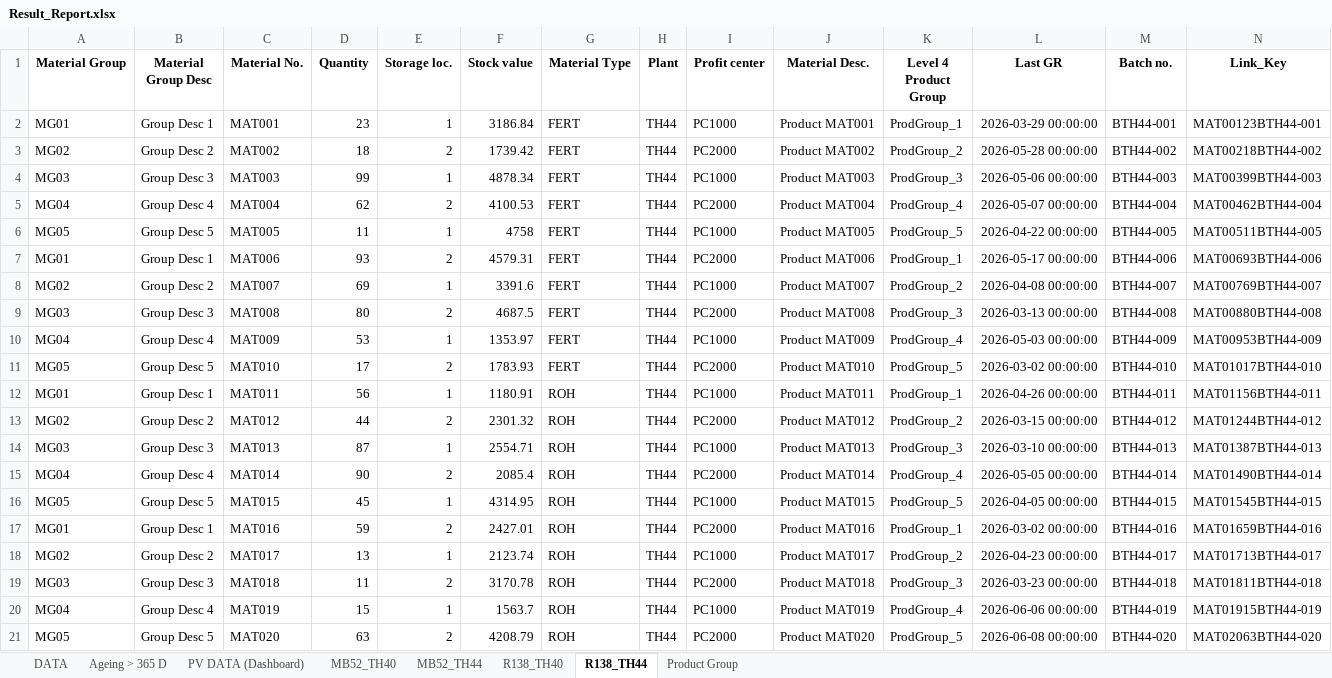
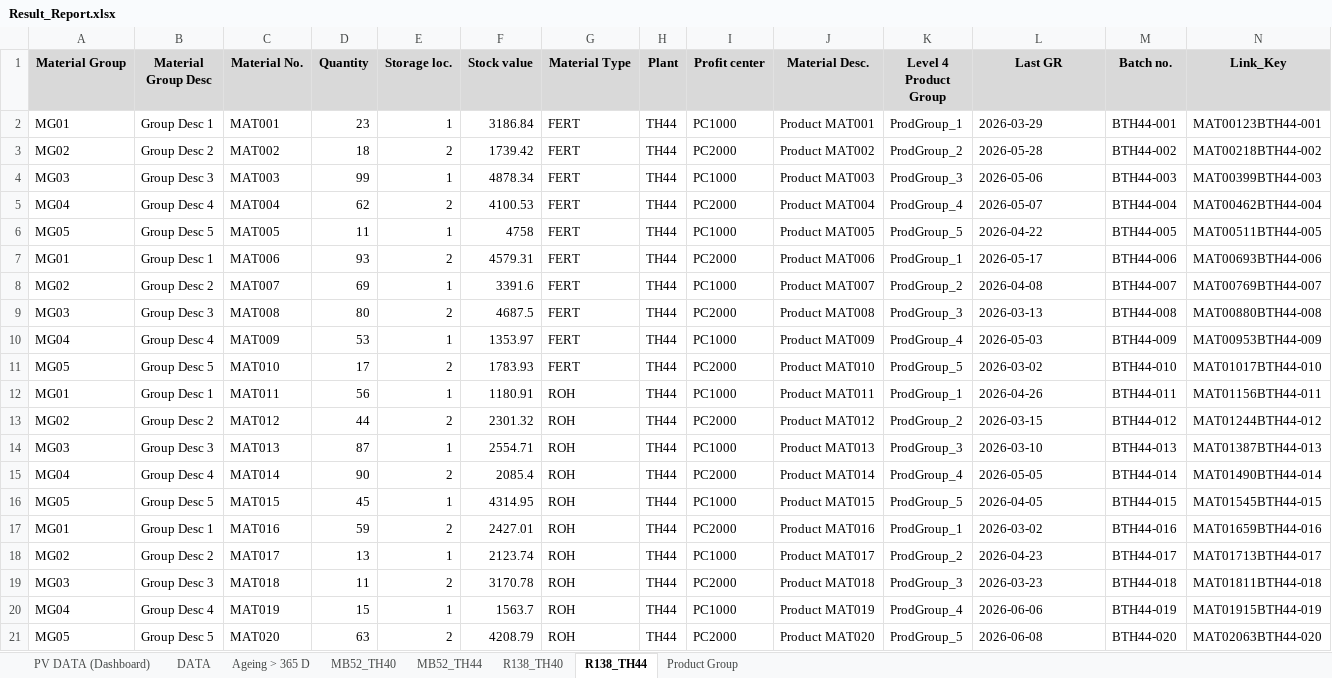
Before and after one commit to PheChon/Automation-Stock-Report, an Excel workbook: output/Result_Report.xlsx, sheet R138_TH44, drawn as a sheet; values as stored, in another font and other column widths than the file's, no borders; the diff names each change by its address in the sheet, - before the commit and + after, or states it on an @@ line.

```diff
--- a/output/Result_Report.xlsx (sheet R138_TH44)
+++ b/output/Result_Report.xlsx (sheet R138_TH44)
@@ sheet tab order changed: PV DATA (Dashboard) | DATA | Ageing > 365 D | MB52_TH40 | MB52_TH44 | R138_TH40 | R138_TH44 | Product Group @@
-A1:N1 fill: none
+A1:N1 fill: #D9D9D9
-L2 (Last GR): 2026-03-29 00:00:00
+L2 (Last GR): 2026-03-29
-L3 (Last GR): 2026-05-28 00:00:00
+L3 (Last GR): 2026-05-28
-L4 (Last GR): 2026-05-06 00:00:00
+L4 (Last GR): 2026-05-06
-L5 (Last GR): 2026-05-07 00:00:00
+L5 (Last GR): 2026-05-07
-L6 (Last GR): 2026-04-22 00:00:00
+L6 (Last GR): 2026-04-22
-L7 (Last GR): 2026-05-17 00:00:00
+L7 (Last GR): 2026-05-17
-L8 (Last GR): 2026-04-08 00:00:00
+L8 (Last GR): 2026-04-08
-L9 (Last GR): 2026-03-13 00:00:00
+L9 (Last GR): 2026-03-13
-L10 (Last GR): 2026-05-03 00:00:00
+L10 (Last GR): 2026-05-03
-L11 (Last GR): 2026-03-02 00:00:00
+L11 (Last GR): 2026-03-02
-L12 (Last GR): 2026-04-26 00:00:00
+L12 (Last GR): 2026-04-26
-L13 (Last GR): 2026-03-15 00:00:00
+L13 (Last GR): 2026-03-15
-L14 (Last GR): 2026-03-10 00:00:00
+L14 (Last GR): 2026-03-10
-L15 (Last GR): 2026-05-05 00:00:00
+L15 (Last GR): 2026-05-05
-L16 (Last GR): 2026-04-05 00:00:00
+L16 (Last GR): 2026-04-05
-L17 (Last GR): 2026-03-02 00:00:00
+L17 (Last GR): 2026-03-02
-L18 (Last GR): 2026-04-23 00:00:00
+L18 (Last GR): 2026-04-23
-L19 (Last GR): 2026-03-23 00:00:00
+L19 (Last GR): 2026-03-23
-L20 (Last GR): 2026-06-06 00:00:00
+L20 (Last GR): 2026-06-06
-L21 (Last GR): 2026-06-08 00:00:00
+L21 (Last GR): 2026-06-08
```
Also changed, not shown: sheet R138_TH40, sheet PV DATA (Dashboard), sheet Ageing > 365 D, sheet DATA, sheet MB52_TH44, sheet MB52_TH40, 1 more sheet, 1 other file.
